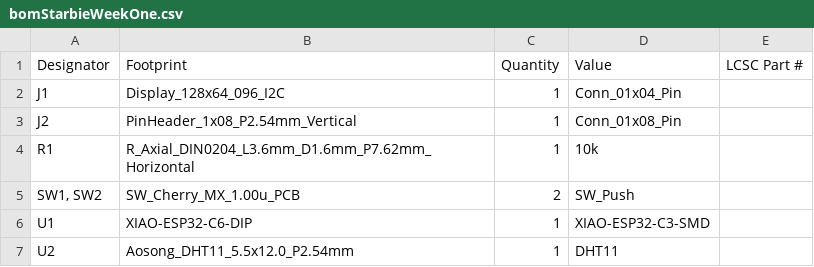
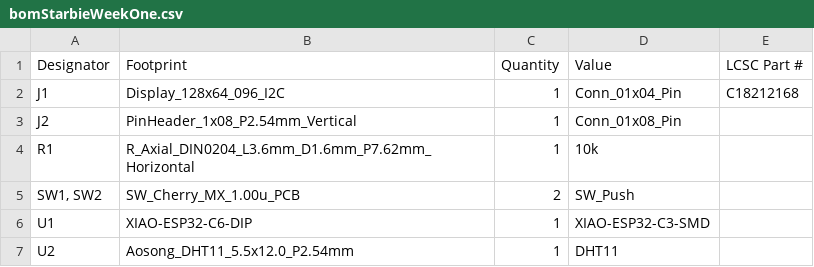
Before and after one commit to TomboLuke/StarbieWeekOneThoHol, a CSV file: bomStarbieWeekOne.csv, drawn as a sheet.

Commit message:
Update bomStarbieWeekOne.csv

```diff
--- a/bomStarbieWeekOne.csv
+++ b/bomStarbieWeekOne.csv
@@ -1,3 +1,3 @@
 Designator,Footprint,Quantity,Value,LCSC Part #
-J1,Display_128x64_096_I2C,1,Conn_01x04_Pin,
+J1,Display_128x64_096_I2C,1,Conn_01x04_Pin,C18212168
 J2,PinHeader_1x08_P2.54mm_Vertical,1,Conn_01x08_Pin,
```
